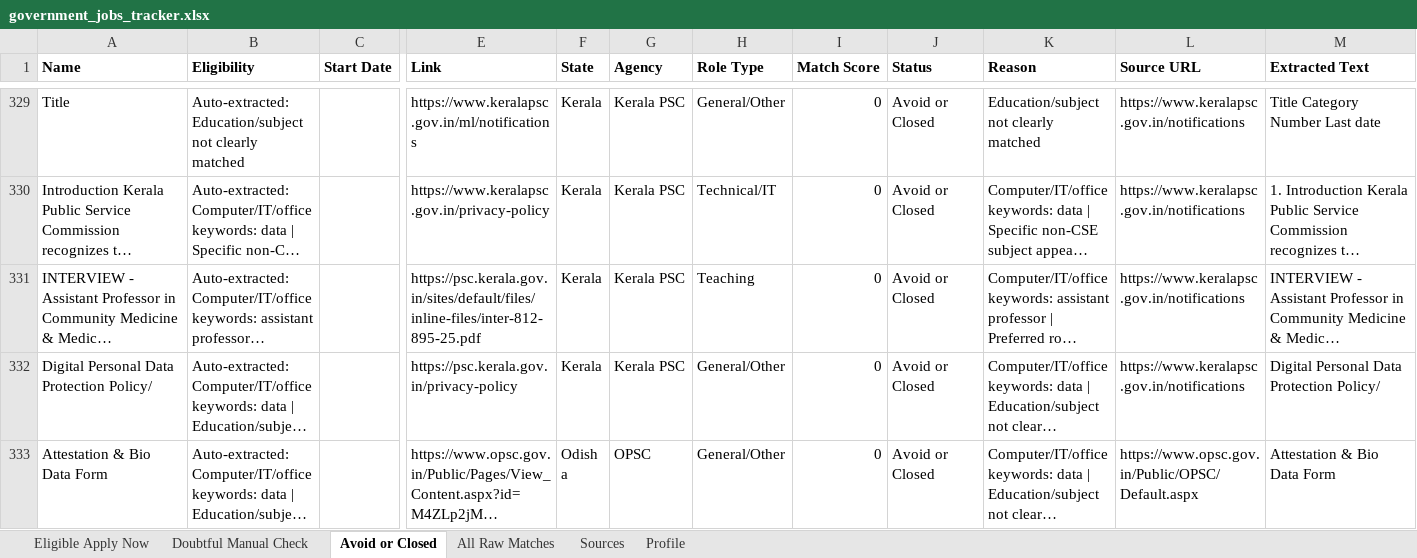
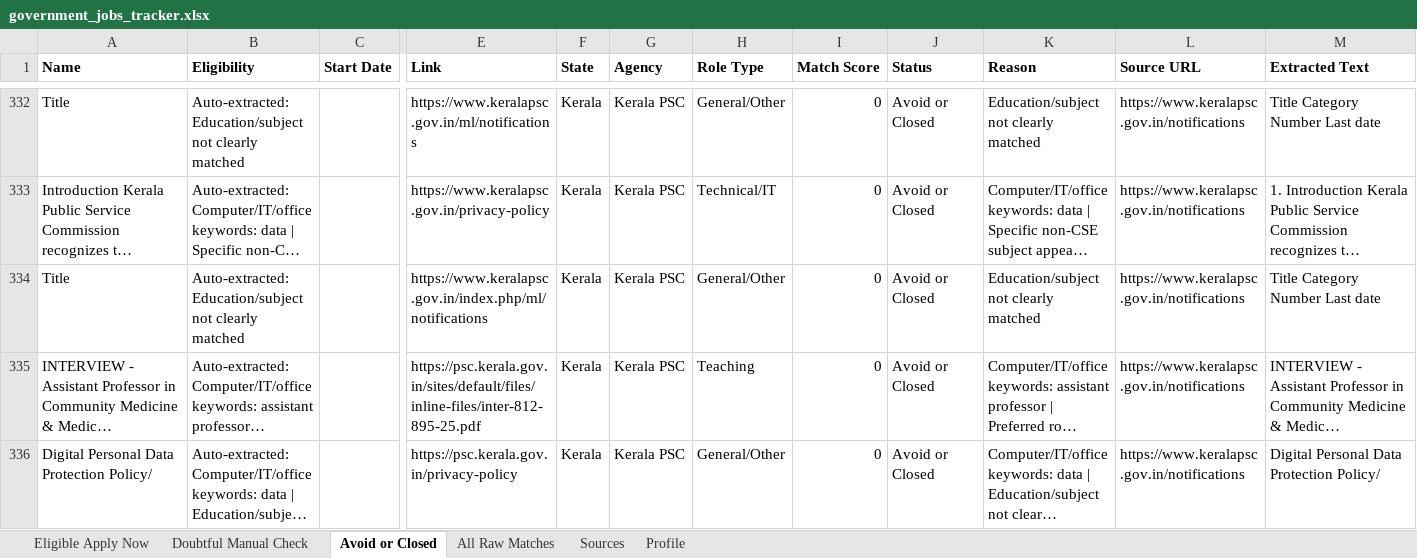
Before and after one commit to cshemant/LearnWithHemant, an Excel workbook: jobs/government_jobs_tracker.xlsx, sheet Avoid or Closed, drawn as a sheet; only a part is shown, gaps mark what is left out; the shorter side is filled out with more unchanged rows; long unchanged cells end in …; values as stored, in another font and other column widths than the file's, no borders; rows hold the shown columns only; the diff covers the shown part only; the diff names each change by its address in the sheet, - before the commit and + after, or states it on an @@ line.

```diff
--- a/jobs/government_jobs_tracker.xlsx (sheet Avoid or Closed)
+++ b/jobs/government_jobs_tracker.xlsx (sheet Avoid or Closed)
+row 334: Title | Auto-extracted: Education/subject not clearly matched |  | https://www.keralapsc.gov.in/index.php/ml/notifications | Kerala | Kerala PSC | General/Other | 0 | Avoid or Closed | Education/subject not clearly matched | https://www.keralapsc.gov.in/notifications | Title Category Number Last date
```
Also changed, not shown: 7 added rows and 3 removed rows elsewhere in this sheet, sheet All Raw Matches, 29 other files.
